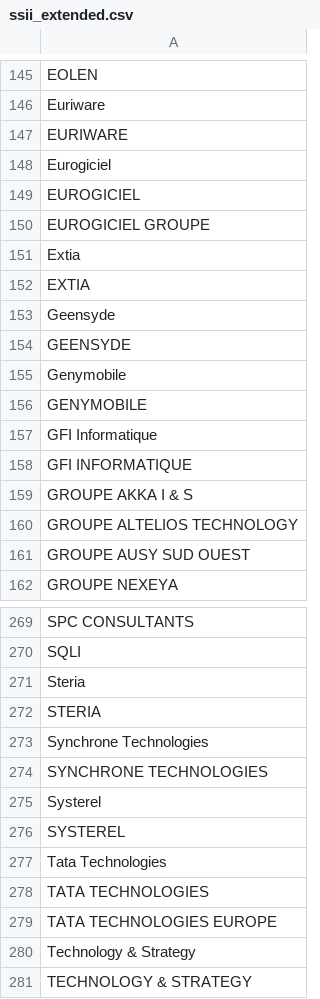
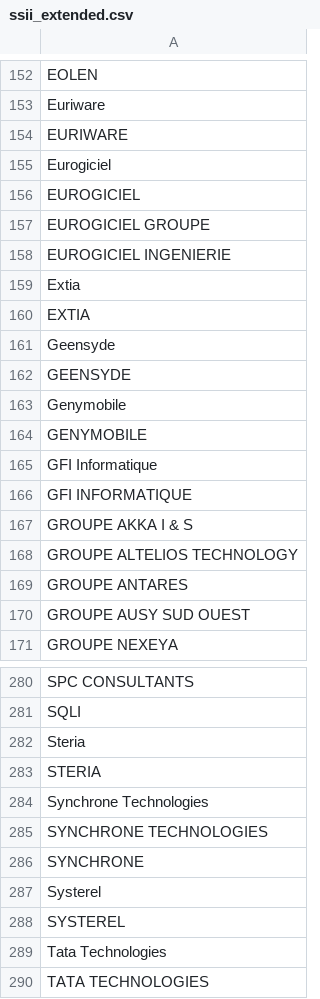
Before and after one commit to yoannsculo/emploi, a CSV file: ssii/ssii_extended.csv, drawn as a sheet; only a part is shown, gaps mark what is left out; the shorter side is filled out with more unchanged rows; the diff covers the shown part only.

```diff
--- a/ssii/ssii_extended.csv
+++ b/ssii/ssii_extended.csv
@@ -150,2 +157,3 @@ EUROGICIEL
 EUROGICIEL GROUPE
+EUROGICIEL INGENIERIE
 Extia
@@ -160,2 +168,3 @@ GROUPE AKKA I & S
 GROUPE ALTELIOS TECHNOLOGY
+GROUPE ANTARES
 GROUPE AUSY SUD OUEST
@@ -274,2 +285,3 @@ Synchrone Technologies
 SYNCHRONE TECHNOLOGIES
+SYNCHRONE
 Systerel
```
Also changed, not shown: 9 added rows and 1 edited cell elsewhere in this file, ssii/ssii.csv, 1 other file.
